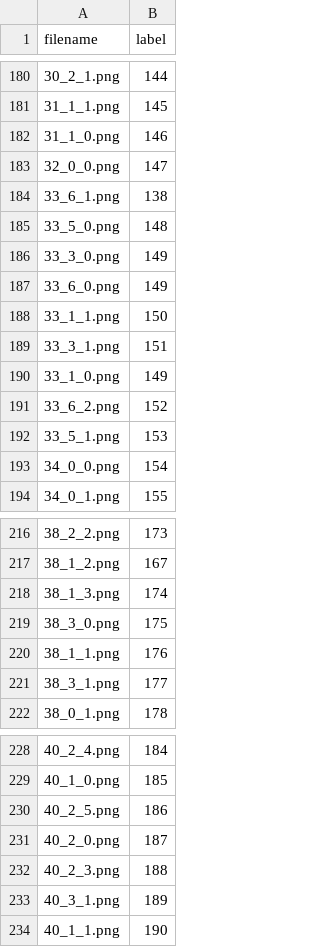
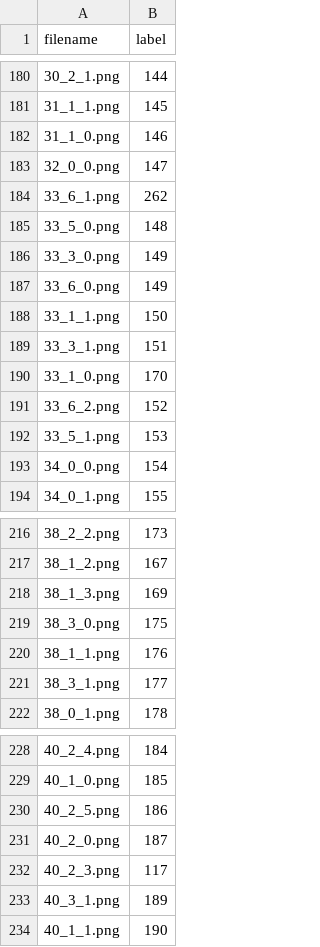
Before and after one commit to markus-flicke/face_recognition, a CSV file: code/dat/AndreasAlbums/labels.csv, drawn as a sheet; only a part is shown, gaps mark what is left out; the diff covers the shown part only.

```diff
--- a/code/dat/AndreasAlbums/labels.csv
+++ b/code/dat/AndreasAlbums/labels.csv
@@ -183,3 +183,3 @@ filename,label
 32_0_0.png,147
-33_6_1.png,138
+33_6_1.png,262
 33_5_0.png,148
@@ -189,3 +189,3 @@ filename,label
 33_3_1.png,151
-33_1_0.png,149
+33_1_0.png,170
 33_6_2.png,152
@@ -217,3 +217,3 @@ filename,label
 38_1_2.png,167
-38_1_3.png,174
+38_1_3.png,169
 38_3_0.png,175
@@ -231,3 +231,3 @@ filename,label
 40_2_0.png,187
-40_2_3.png,188
+40_2_3.png,117
 40_3_1.png,189
```
Also changed, not shown: 15 edited cells elsewhere in this file, 13 other files.
